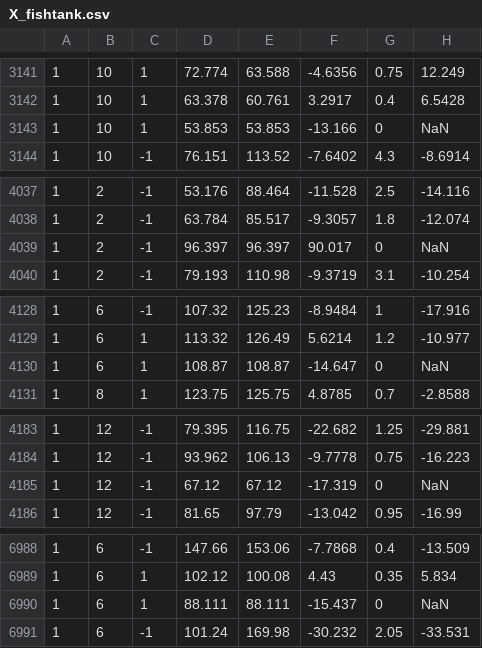
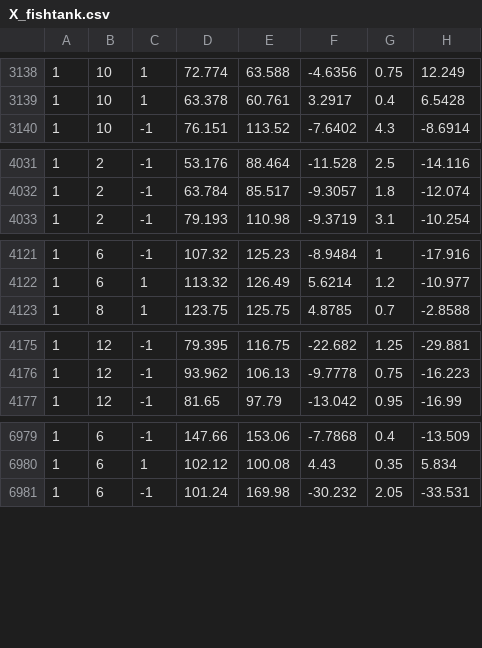
Before and after one commit to moulli/rotatingTank, a CSV file: X_fishtank.csv, drawn as a sheet; only a part is shown, gaps mark what is left out; the diff covers the shown part only; the diff names each change by its address in the sheet, - before the commit and + after, or states it on an @@ line.

```diff
--- a/X_fishtank.csv
+++ b/X_fishtank.csv
-row 3143: 1 | 10 | 1 | 53.853 | 53.853 | -13.166 | 0 | NaN
-row 4039: 1 | 2 | -1 | 96.397 | 96.397 | 90.017 | 0 | NaN
-row 4130: 1 | 6 | 1 | 108.87 | 108.87 | -14.647 | 0 | NaN
-row 4185: 1 | 12 | -1 | 67.12 | 67.12 | -17.319 | 0 | NaN
-row 6990: 1 | 6 | 1 | 88.111 | 88.111 | -15.437 | 0 | NaN
```
Also changed, not shown: 20 removed rows elsewhere in this file, y_fishtank.csv, 2 other files.
